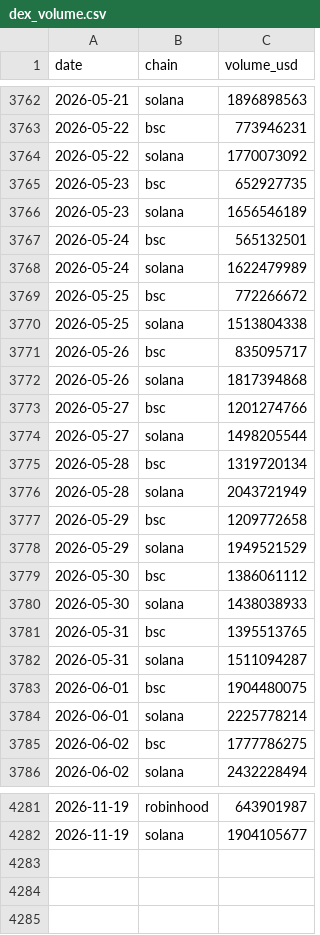
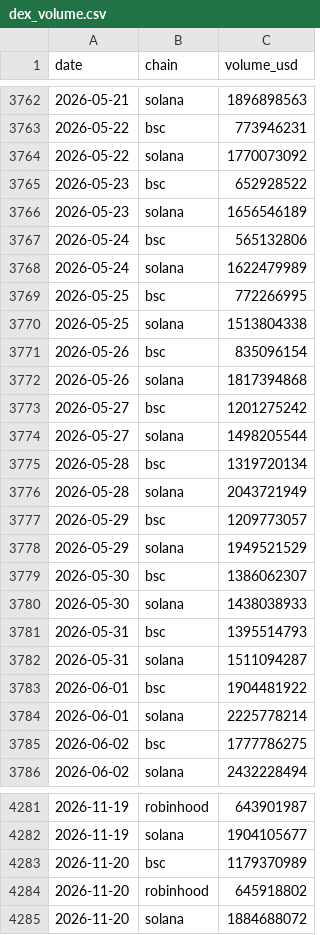
Before and after one commit to Bigdydydy/BIGDY-CRY-PTO-Dashboard, a CSV file: scripts/crypto_mcclellan/data/dex_volume.csv, drawn as a sheet; only a part is shown, gaps mark what is left out; the diff covers the shown part only.

```diff
--- a/scripts/crypto_mcclellan/data/dex_volume.csv
+++ b/scripts/crypto_mcclellan/data/dex_volume.csv
@@ -3764,11 +3764,11 @@ date,chain,volume_usd
 2026-05-22,solana,1770073092
-2026-05-23,bsc,652927735
+2026-05-23,bsc,652928522
 2026-05-23,solana,1656546189
-2026-05-24,bsc,565132501
+2026-05-24,bsc,565132806
 2026-05-24,solana,1622479989
-2026-05-25,bsc,772266672
+2026-05-25,bsc,772266995
 2026-05-25,solana,1513804338
-2026-05-26,bsc,835095717
+2026-05-26,bsc,835096154
 2026-05-26,solana,1817394868
-2026-05-27,bsc,1201274766
+2026-05-27,bsc,1201275242
 2026-05-27,solana,1498205544
@@ -3776,9 +3776,9 @@ date,chain,volume_usd
 2026-05-28,solana,2043721949
-2026-05-29,bsc,1209772658
+2026-05-29,bsc,1209773057
 2026-05-29,solana,1949521529
-2026-05-30,bsc,1386061112
+2026-05-30,bsc,1386062307
 2026-05-30,solana,1438038933
-2026-05-31,bsc,1395513765
+2026-05-31,bsc,1395514793
 2026-05-31,solana,1511094287
-2026-06-01,bsc,1904480075
+2026-06-01,bsc,1904481922
 2026-06-01,solana,2225778214
@@ -4282 +4282,4 @@ date,chain,volume_usd
 2026-11-19,solana,1904105677
+2026-11-20,bsc,1179370989
+2026-11-20,robinhood,645918802
+2026-11-20,solana,1884688072
```
Also changed, not shown: 118 edited cells elsewhere in this file, 6 other files.
